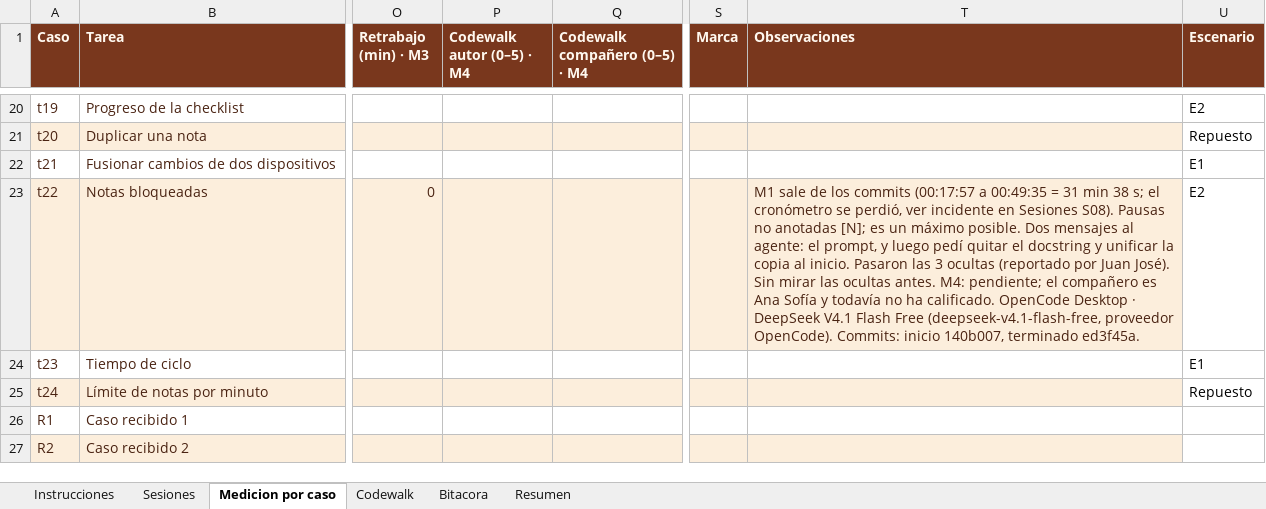
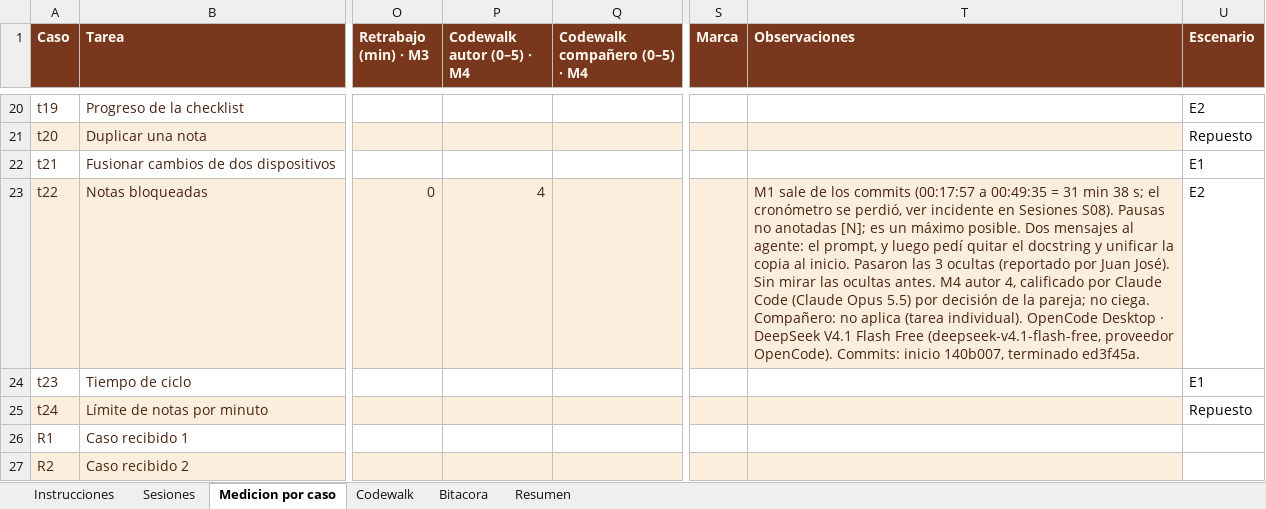
Before and after one commit to Sofii141/notitas, an Excel workbook: 05 - Ciclos y bitacora/31102026_01_Bitacora_v3.xlsx, sheet Medicion por caso, drawn as a sheet; only a part is shown, gaps mark what is left out; values as stored, in another font and other column widths than the file's, no borders; conditional formats not drawn; the diff names each change by its address in the sheet, - before the commit and + after, or states it on an @@ line.

```diff
--- a/05 - Ciclos y bitacora/31102026_01_Bitacora_v3.xlsx (sheet Medicion por caso)
+++ b/05 - Ciclos y bitacora/31102026_01_Bitacora_v3.xlsx (sheet Medicion por caso)
-P23 (Codewalk autor (0–5) · M4): (empty)
+P23 (Codewalk autor (0–5) · M4): 4
-T23 (Observaciones): …ocultas antes. M4: pendiente; el compañero es Ana Sofía y todavía no ha calificado. OpenCode Desktop…
+T23 (Observaciones): …ocultas antes. M4 autor 4, calificado por Claude Code (Claude Opus 5.5) por decisión de la pareja; no ciega. Compañero: no aplica (tarea individual). OpenCode Desktop…
```
Also changed, not shown: sheet Codewalk, 1 other file.
